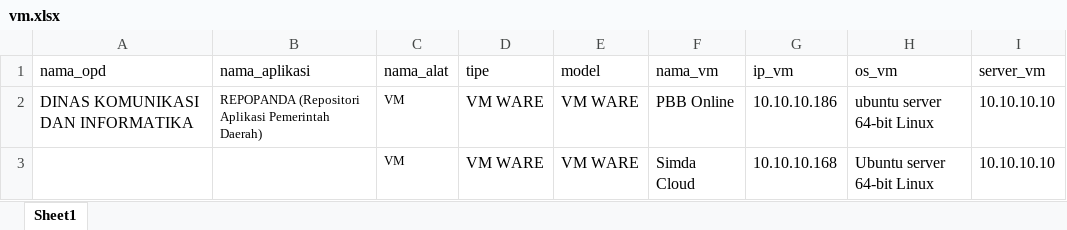
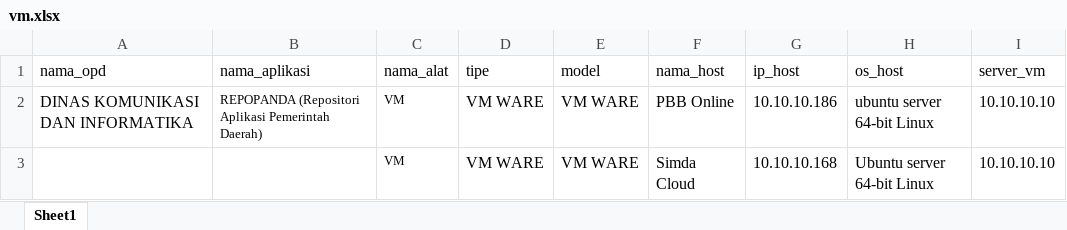
Before and after one commit to yumeidasari/simanja, an Excel workbook: file import/vm.xlsx, sheet Sheet1, drawn as a sheet; only a part is shown; values as stored, in another font and other column widths than the file's, no borders; the diff names each change by its address in the sheet, - before the commit and + after, or states it on an @@ line.

```diff
--- a/file import/vm.xlsx (sheet Sheet1)
+++ b/file import/vm.xlsx (sheet Sheet1)
-F1: nama_vm
+F1: nama_host
-G1: ip_vm
+G1: ip_host
-H1: os_vm
+H1: os_host
```
Also changed, not shown: file import/jaringan-opd.xlsx, file import/wireless-import.xlsx, 14 other files.
